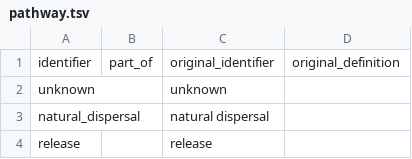
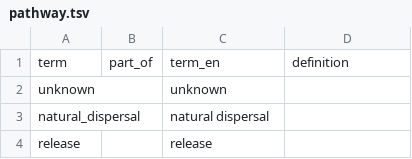
Before and after one commit to trias-project/vocab, a TSV file: vocabulary/pathway.tsv, drawn as a sheet; only a part is shown; removed rows and columns are numbered as before the commit, all else as after; the diff names each change by its address in the sheet, - before the commit and + after, or states it on an @@ line.

```diff
--- a/vocabulary/pathway.tsv
+++ b/vocabulary/pathway.tsv
-row 1: identifier | part_of | original_identifier | original_definition
+row 1: term | part_of | term_en | definition
```
Also changed, not shown: vocabulary/origin.tsv, vocabulary/presence.tsv.
